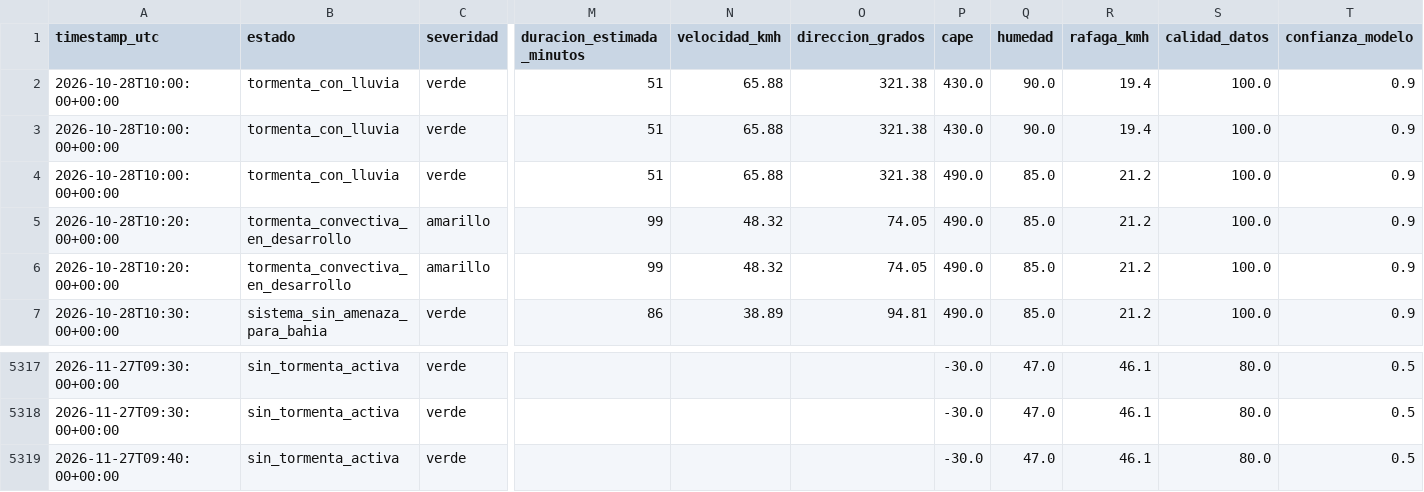
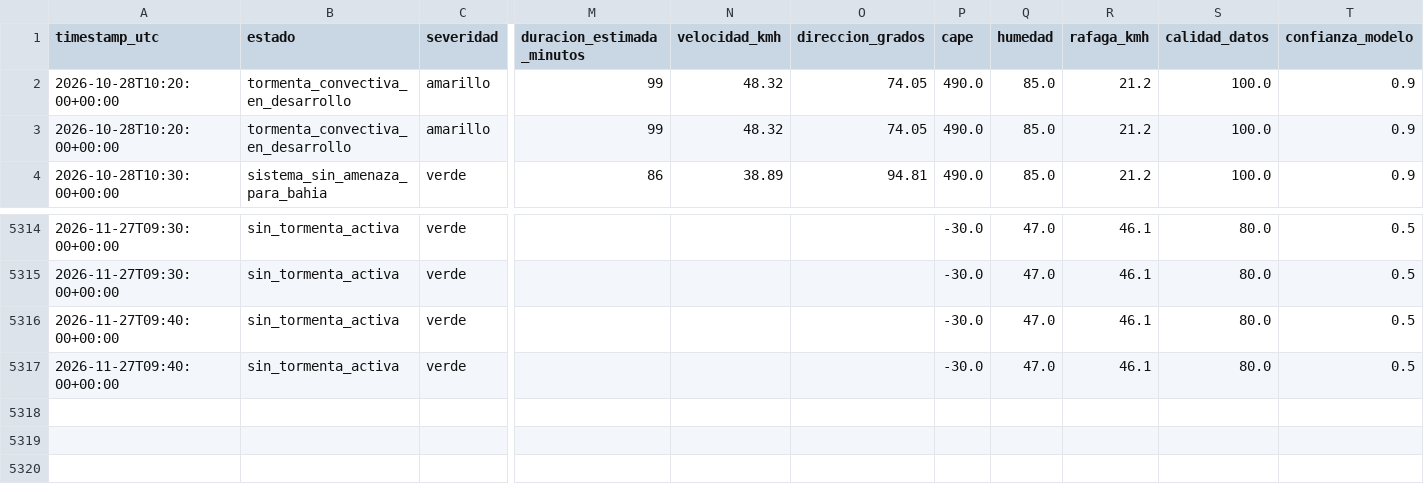
Before and after one commit to lucas12839/Clima-ar, a CSV file: data/ia/historial_inteligencia_tormenta.csv, drawn as a sheet; only a part is shown, gaps mark what is left out; removed rows and columns are numbered as before the commit, all else as after; rows hold the shown columns only; the diff names each change by its address in the sheet, - before the commit and + after, or states it on an @@ line.

```diff
--- a/data/ia/historial_inteligencia_tormenta.csv
+++ b/data/ia/historial_inteligencia_tormenta.csv
-row 2: 2026-10-28T10:00:00+00:00 | tormenta_con_lluvia | verde | 51 | 65.88 | 321.38 | 430.0 | 90.0 | 19.4 | 100.0 | 0.9
-row 3: 2026-10-28T10:00:00+00:00 | tormenta_con_lluvia | verde | 51 | 65.88 | 321.38 | 430.0 | 90.0 | 19.4 | 100.0 | 0.9
-row 4: 2026-10-28T10:00:00+00:00 | tormenta_con_lluvia | verde | 51 | 65.88 | 321.38 | 490.0 | 85.0 | 21.2 | 100.0 | 0.9
+row 5316: 2026-11-27T09:40:00+00:00 | sin_tormenta_activa | verde |  |  |  | -30.0 | 47.0 | 46.1 | 80.0 | 0.5
```
Also changed, not shown: 33 other files.
